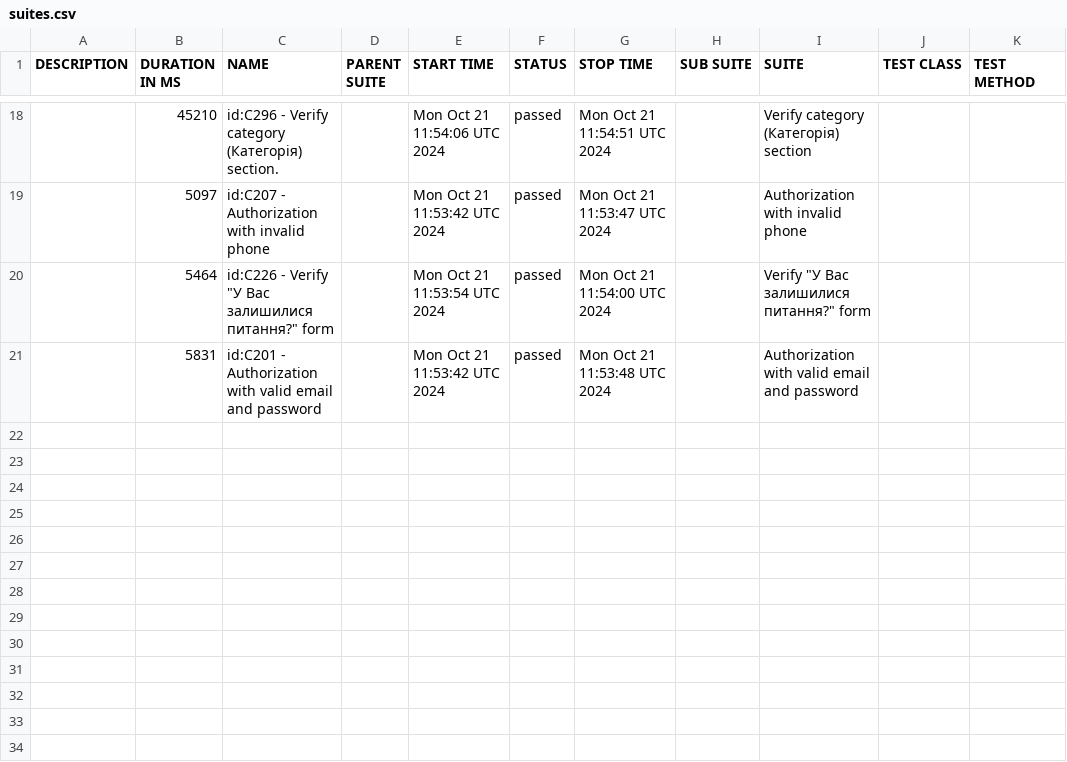
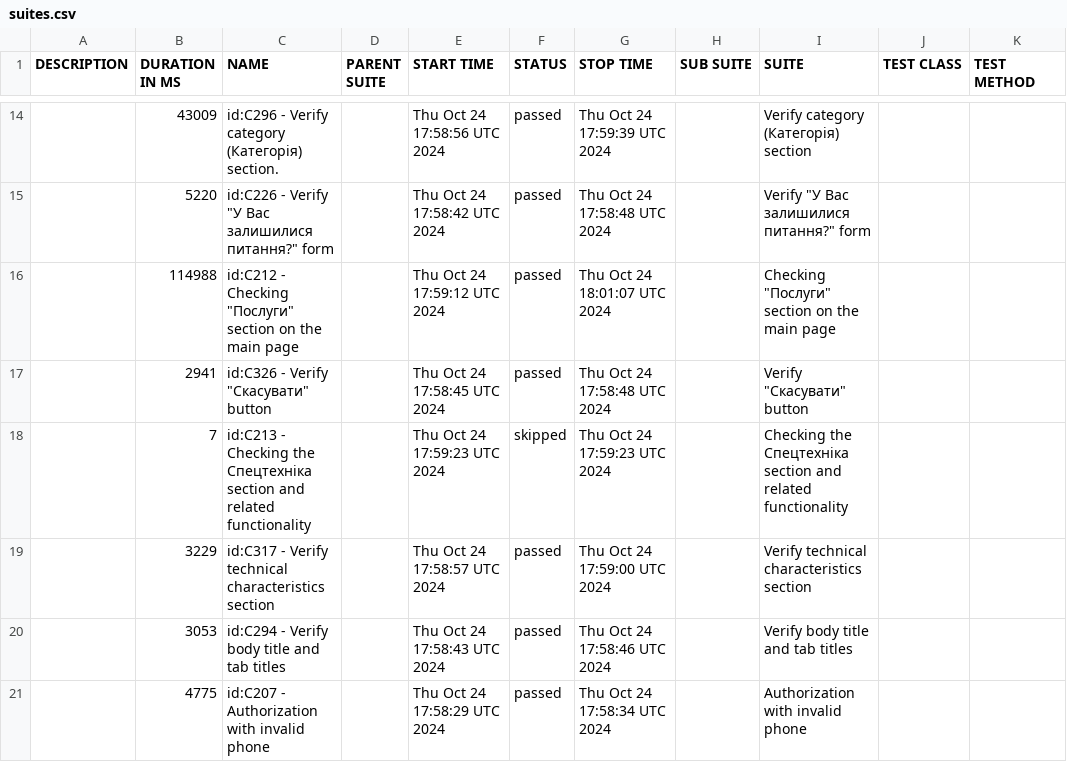
Before and after one commit to borderForNoone/WebdriverIOTypeScriptRentzila, a CSV file: data/suites.csv, drawn as a sheet; only a part is shown, gaps mark what is left out; the diff covers the shown part only.

```diff
--- a/data/suites.csv
+++ b/data/suites.csv
@@ -18,4 +14,8 @@
-"","45210","id:C296 - Verify category (Категорія) section.","","Mon Oct 21 11:54:06 UTC 2024","passed","Mon Oct 21 11:54:51 UTC 2024","","Verify category (Категорія) section","",""
-"","5097","id:C207 - Authorization with invalid phone","","Mon Oct 21 11:53:42 UTC 2024","passed","Mon Oct 21 11:53:47 UTC 2024","","Authorization with invalid phone","",""
-"","5464","id:C226 - Verify ""У Вас залишилися питання?"" form","","Mon Oct 21 11:53:54 UTC 2024","passed","Mon Oct 21 11:54:00 UTC 2024","","Verify ""У Вас залишилися питання?"" form","",""
-"","5831","id:C201 - Authorization with valid email and password","","Mon Oct 21 11:53:42 UTC 2024","passed","Mon Oct 21 11:53:48 UTC 2024","","Authorization with valid email and password","",""
+"","43009","id:C296 - Verify category (Категорія) section.","","Thu Oct 24 17:58:56 UTC 2024","passed","Thu Oct 24 17:59:39 UTC 2024","","Verify category (Категорія) section","",""
+"","5220","id:C226 - Verify ""У Вас залишилися питання?"" form","","Thu Oct 24 17:58:42 UTC 2024","passed","Thu Oct 24 17:58:48 UTC 2024","","Verify ""У Вас залишилися питання?"" form","",""
+"","114988","id:C212 - Checking ""Послуги"" section on the main page","","Thu Oct 24 17:59:12 UTC 2024","passed","Thu Oct 24 18:01:07 UTC 2024","","Checking ""Послуги"" section on the main page","",""
+"","2941","id:C326 - Verify ""Скасувати"" button","","Thu Oct 24 17:58:45 UTC 2024","passed","Thu Oct 24 17:58:48 UTC 2024","","Verify ""Скасувати"" button","",""
+"","7","id:C213 - Checking the Спецтехніка section and related functionality","","Thu Oct 24 17:59:23 UTC 2024","skipped","Thu Oct 24 17:59:23 UTC 2024","","Checking the Спецтехніка section and related functionality","",""
+"","3229","id:C317 - Verify technical characteristics section","","Thu Oct 24 17:58:57 UTC 2024","passed","Thu Oct 24 17:59:00 UTC 2024","","Verify technical characteristics section","",""
+"","3053","id:C294 - Verify body title and tab titles","","Thu Oct 24 17:58:43 UTC 2024","passed","Thu Oct 24 17:58:46 UTC 2024","","Verify body title and tab titles","",""
+"","4775","id:C207 - Authorization with invalid phone","","Thu Oct 24 17:58:29 UTC 2024","passed","Thu Oct 24 17:58:34 UTC 2024","","Authorization with invalid phone","",""
```
Also changed, not shown: 7 added rows, 11 removed rows and 15 edited cells elsewhere in this file, data/behaviors.csv, 56 other files.
